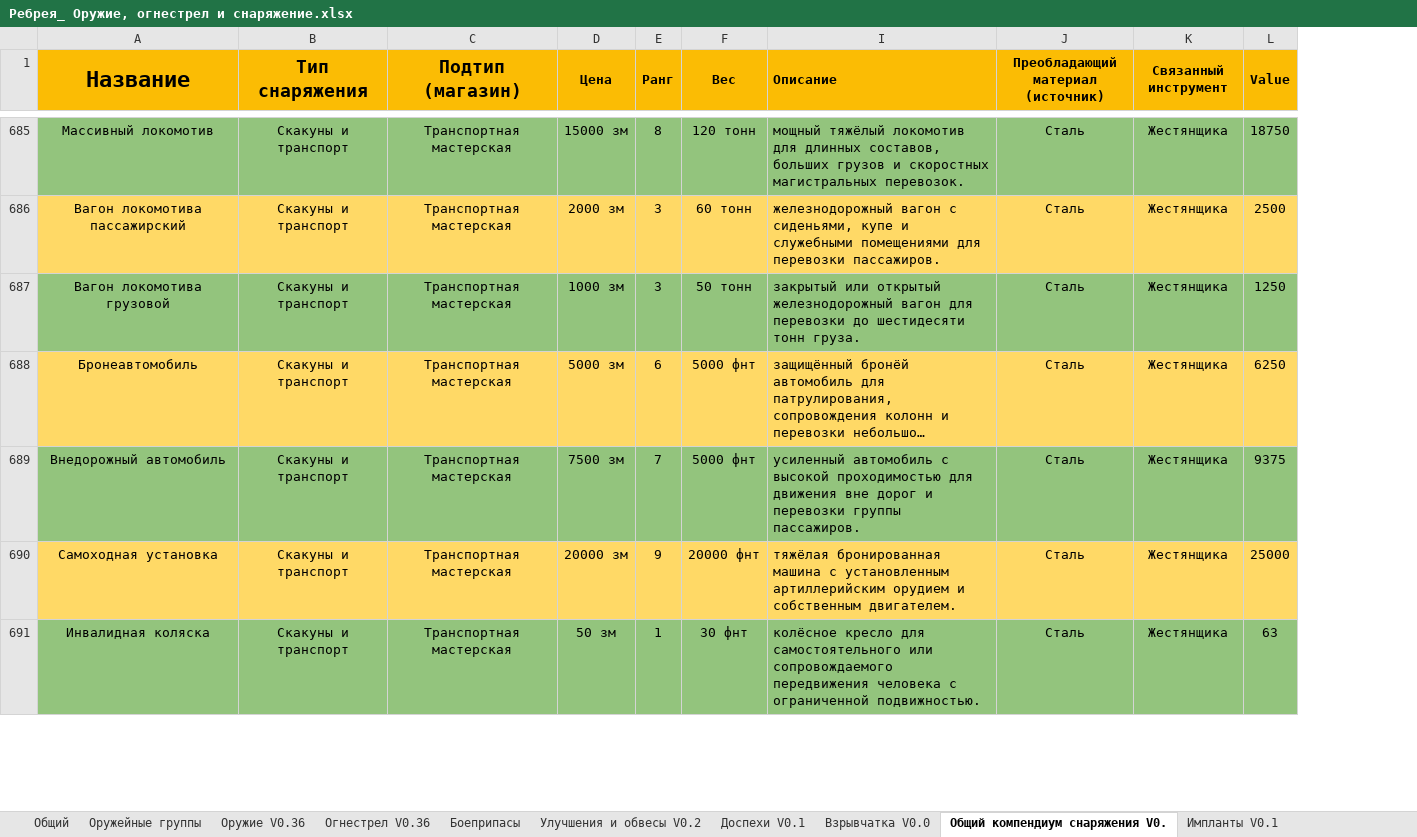
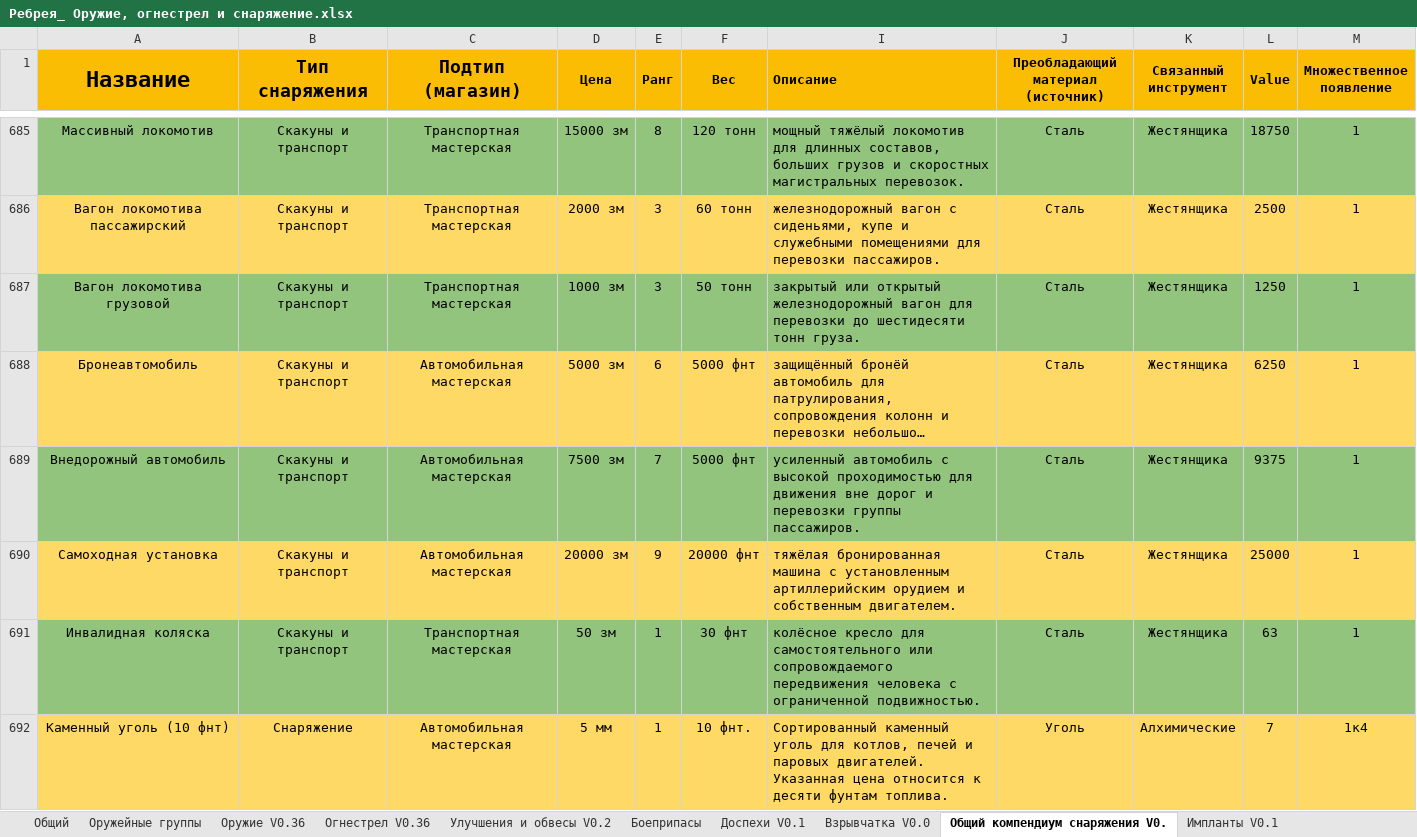
Before and after one commit to ill-lich-clone/rebreya-main, an Excel workbook: docs/Ребрея_ Оружие, огнестрел и снаряжение.xlsx, sheet Общий компендиум снаряжения V0., drawn as a sheet; only a part is shown, gaps mark what is left out; long unchanged cells end in …; values as stored, in another font and other column widths than the file's, no borders; charts and pictures not drawn; the diff covers the shown part only; the diff names each change by its address in the sheet, - before the commit and + after, or states it on an @@ line.

```diff
--- a/docs/Ребрея_ Оружие, огнестрел и снаряжение.xlsx (sheet Общий компендиум снаряжения V0.)
+++ b/docs/Ребрея_ Оружие, огнестрел и снаряжение.xlsx (sheet Общий компендиум снаряжения V0.)
@@ sheet tab order changed: Общий | Оружейные группы | Оружие V0.36 | Огнестрел V0.36 | Улучшения и обвесы V0.2 | Боеприпасы | Доспехи V0.1 | Взрывчатка V0.0 | Общий компендиум снаряжения V0. | Импланты V0.1 @@
+column M (Множественное появление), rows 685-691: all 1
-C688:C690 (Подтип (магазин)): Транспортная мастерская
+C688:C690 (Подтип (магазин)): Автомобильная мастерская
+row 692: Каменный уголь (10 фнт) | Снаряжение | Автомобильная мастерская | 5 мм | 1 | 10 фнт. | Сортированный каменный уголь для котлов, печей и паровых двигателей. Указанная цена относится к десяти фунтам топлива. | Уголь | Алхимические | 7 | 1к4
```
Also changed, not shown: 9 added rows and 9 edited cells elsewhere in this sheet, sheet Магические предметы V0, sheet Транспорт V0.1, sheet Энциклопедия материалов, sheet Импланты V0.1, sheet Оружейные группы, sheet Усовершенствования V0.21, 1 more sheet, formulas that keep their value, hidden cells, 30 other files.
